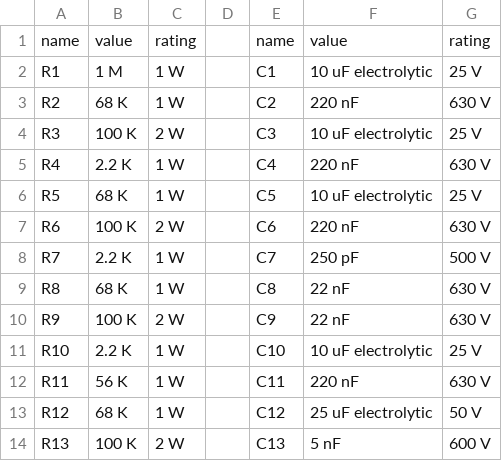
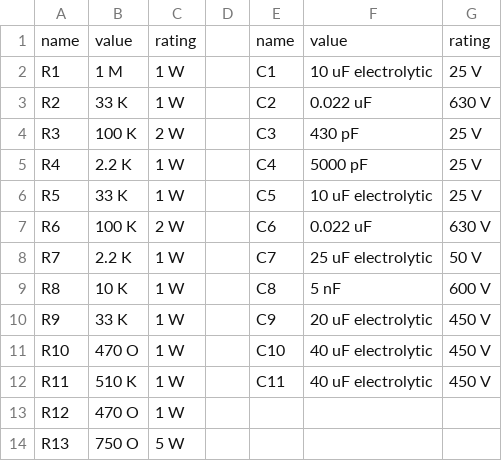
Before and after one commit to akhumphrey/guitar-amplifiers, a CSV file: bom.csv, drawn as a sheet; only a part is shown; the diff covers the shown part only.

```diff
--- a/bom.csv
+++ b/bom.csv
@@ -2,13 +2,13 @@ name,value,rating,,name,value,rating
 R1,1 M,1 W,,C1,10 uF electrolytic,25 V
-R2,68 K,1 W,,C2,220 nF,630 V
-R3,100 K,2 W,,C3,10 uF electrolytic,25 V
-R4,2.2 K,1 W,,C4,220 nF,630 V
-R5,68 K,1 W,,C5,10 uF electrolytic,25 V
-R6,100 K,2 W,,C6,220 nF,630 V
-R7,2.2 K,1 W,,C7,250 pF,500 V
-R8,68 K,1 W,,C8,22 nF,630 V
-R9,100 K,2 W,,C9,22 nF,630 V
-R10,2.2 K,1 W,,C10,10 uF electrolytic,25 V
-R11,56 K,1 W,,C11,220 nF,630 V
-R12,68 K,1 W,,C12,25 uF electrolytic,50 V
-R13,100 K,2 W,,C13,5 nF,600 V
+R2,33 K,1 W,,C2,0.022 uF,630 V
+R3,100 K,2 W,,C3,430 pF,25 V
+R4,2.2 K,1 W,,C4,5000 pF,25 V
+R5,33 K,1 W,,C5,10 uF electrolytic,25 V
+R6,100 K,2 W,,C6,0.022 uF,630 V
+R7,2.2 K,1 W,,C7,25 uF electrolytic,50 V
+R8,10 K,1 W,,C8,5 nF,600 V
+R9,33 K,1 W,,C9,20 uF electrolytic,450 V
+R10,470 O,1 W,,C10,40 uF electrolytic,450 V
+R11,510 K,1 W,,C11,40 uF electrolytic,450 V
+R12,470 O,1 W,,,,
+R13,750 O,5 W,,,,
```
Also changed, not shown: 2 added rows, 9 removed rows and 16 edited cells elsewhere in this file, 5 other files.
